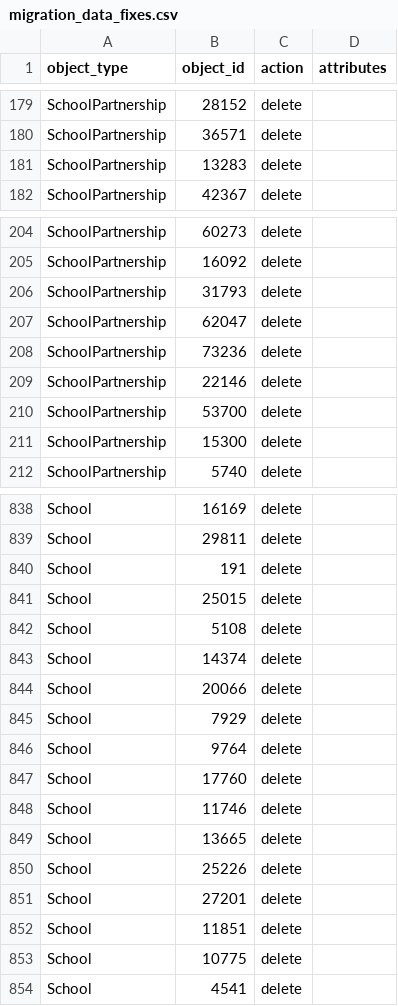
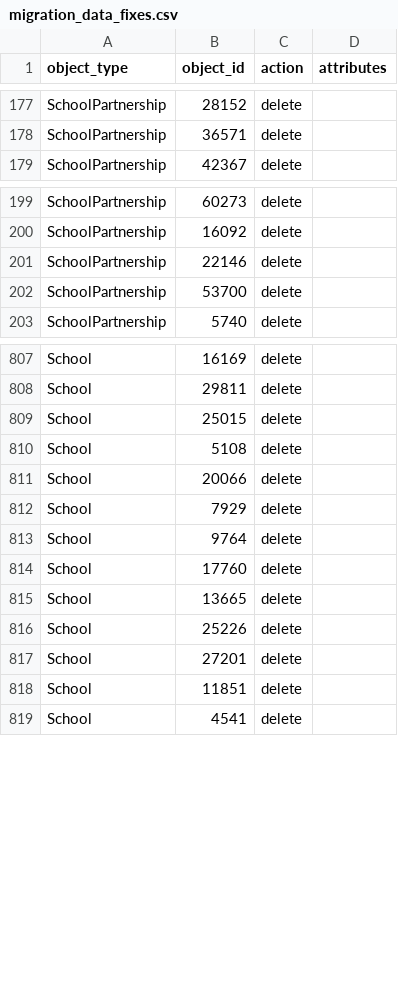
Before and after one commit to DFE-Digital/register-early-career-teachers-public, a CSV file: db/scripts/migration_data_fixes.csv, drawn as a sheet; only a part is shown, gaps mark what is left out; the diff covers the shown part only.

Commit message:
removing failing rows

```diff
--- a/db/scripts/migration_data_fixes.csv
+++ b/db/scripts/migration_data_fixes.csv
@@ -180,3 +178,2 @@ SchoolPartnership,28152,delete,
 SchoolPartnership,36571,delete,
-SchoolPartnership,13283,delete,
 SchoolPartnership,42367,delete,
@@ -205,8 +200,4 @@ SchoolPartnership,60273,delete,
 SchoolPartnership,16092,delete,
-SchoolPartnership,31793,delete,
-SchoolPartnership,62047,delete,
-SchoolPartnership,73236,delete,
 SchoolPartnership,22146,delete,
 SchoolPartnership,53700,delete,
-SchoolPartnership,15300,delete,
 SchoolPartnership,5740,delete,
@@ -839,6 +808,4 @@ School,16169,delete,
 School,29811,delete,
-School,191,delete,
 School,25015,delete,
 School,5108,delete,
-School,14374,delete,
 School,20066,delete,
@@ -847,3 +814,2 @@ School,9764,delete,
 School,17760,delete,
-School,11746,delete,
 School,13665,delete,
@@ -852,3 +818,2 @@ School,27201,delete,
 School,11851,delete,
-School,10775,delete,
 School,4541,delete,
```
Also changed, not shown: 29 removed rows elsewhere in this file.
